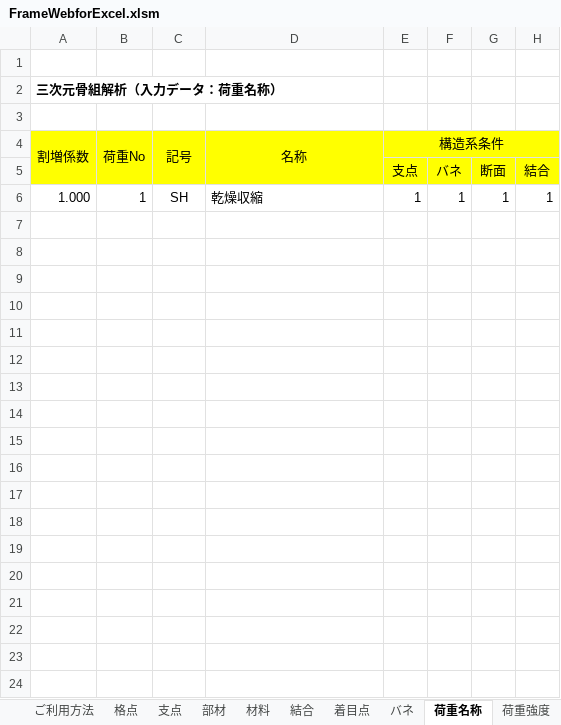
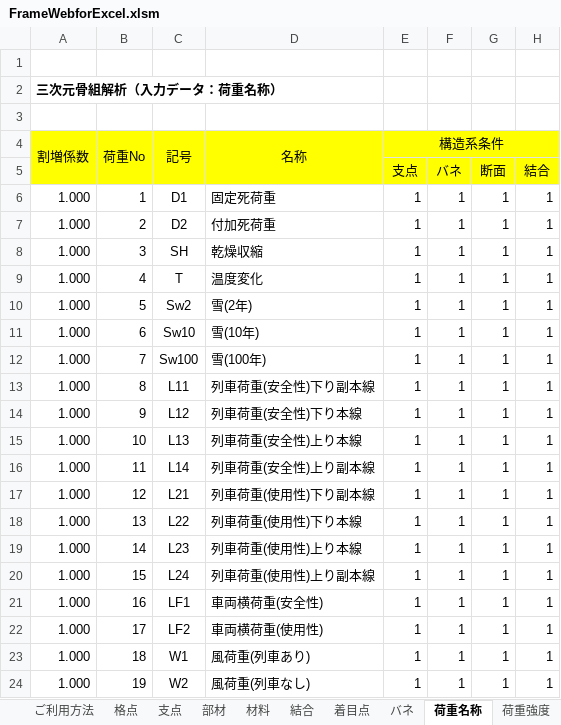
Before and after one commit to structuralengine/FrameWebforExcel, an Excel workbook: FrameWebforExcel.xlsm, sheet 荷重名称, drawn as a sheet; values as stored, in another font and other column widths than the file's, no borders; addresses are those after the commit; the diff names each change by its address in the sheet, - before the commit and + after, or states it on an @@ line.

```diff
--- a/FrameWebforExcel.xlsm (sheet 荷重名称)
+++ b/FrameWebforExcel.xlsm (sheet 荷重名称)
+row 6: 1.000 | 1 | D1 | 固定死荷重 | 1 | 1 | 1 | 1
+row 7: 1.000 | 2 | D2 | 付加死荷重 | 1 | 1 | 1 | 1
-B8 (荷重No): 1
+B8 (荷重No): 3
+row 9: 1.000 | 4 | T | 温度変化 | 1 | 1 | 1 | 1
+row 10: 1.000 | 5 | Sw2 | 雪(2年) | 1 | 1 | 1 | 1
+row 11: 1.000 | 6 | Sw10 | 雪(10年) | 1 | 1 | 1 | 1
+row 12: 1.000 | 7 | Sw100 | 雪(100年) | 1 | 1 | 1 | 1
+row 13: 1.000 | 8 | L11 | 列車荷重(安全性)下り副本線 | 1 | 1 | 1 | 1
+row 14: 1.000 | 9 | L12 | 列車荷重(安全性)下り本線 | 1 | 1 | 1 | 1
+row 15: 1.000 | 10 | L13 | 列車荷重(安全性)上り本線 | 1 | 1 | 1 | 1
+row 16: 1.000 | 11 | L14 | 列車荷重(安全性)上り副本線 | 1 | 1 | 1 | 1
+row 17: 1.000 | 12 | L21 | 列車荷重(使用性)下り副本線 | 1 | 1 | 1 | 1
+row 18: 1.000 | 13 | L22 | 列車荷重(使用性)下り本線 | 1 | 1 | 1 | 1
+row 19: 1.000 | 14 | L23 | 列車荷重(使用性)上り本線 | 1 | 1 | 1 | 1
+row 20: 1.000 | 15 | L24 | 列車荷重(使用性)上り副本線 | 1 | 1 | 1 | 1
+row 21: 1.000 | 16 | LF1 | 車両横荷重(安全性) | 1 | 1 | 1 | 1
+row 22: 1.000 | 17 | LF2 | 車両横荷重(使用性) | 1 | 1 | 1 | 1
+row 23: 1.000 | 18 | W1 | 風荷重(列車あり) | 1 | 1 | 1 | 1
+row 24: 1.000 | 19 | W2 | 風荷重(列車なし) | 1 | 1 | 1 | 1
```
Also changed, not shown: sheet PickUp・出力, sheet PickUp・変位, sheet 計算・出力, sheet 荷重強度, sheet COMBINE, sheet PICKUP, 4 more sheets, charts or pictures, FrameWebforExcelマニュアル .xlsx.
